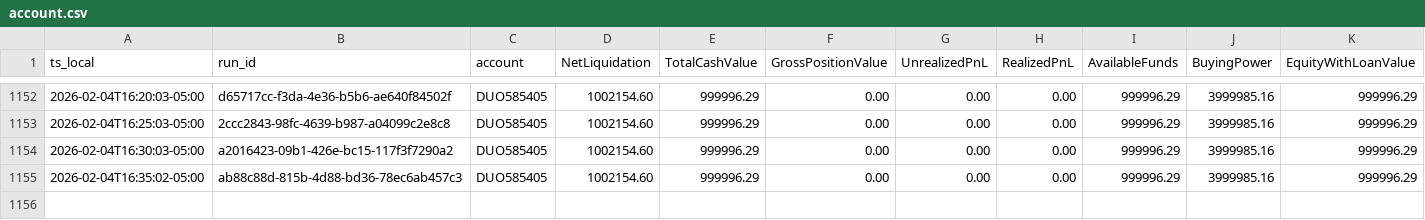
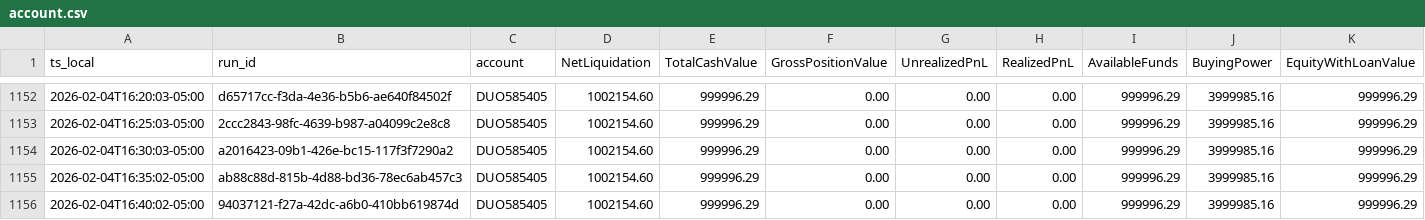
Before and after one commit to martinstabler-bit/IBKR_MeanReversion_Bot, a CSV file: analytics/logs/account.csv, drawn as a sheet; only a part is shown, gaps mark what is left out.

```diff
--- a/analytics/logs/account.csv
+++ b/analytics/logs/account.csv
@@ -1155 +1155,2 @@ ts_local,run_id,account,NetLiquidation,TotalCashValue,GrossPositionValue,Unreali
 2026-02-04T16:35:02-05:00,ab88c88d-815b-4d88-bd36-78ec6ab457c3,DUO585405,1002154.60,999996.29,0.00,0.00,0.00,999996.29,3999985.16,999996.29
+2026-02-04T16:40:02-05:00,94037121-f27a-42dc-a6b0-410bb619874d,DUO585405,1002154.60,999996.29,0.00,0.00,0.00,999996.29,3999985.16,999996.29
```
Also changed, not shown: analytics/logs/runs.csv.
